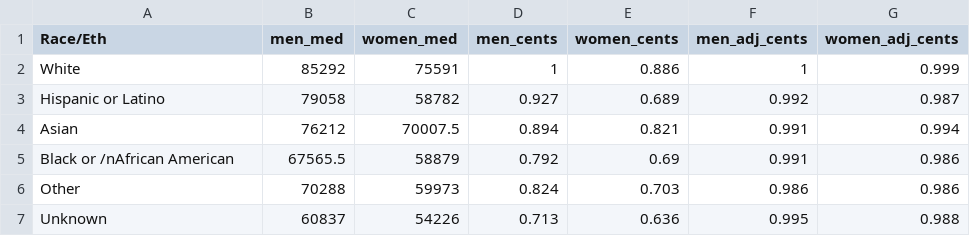
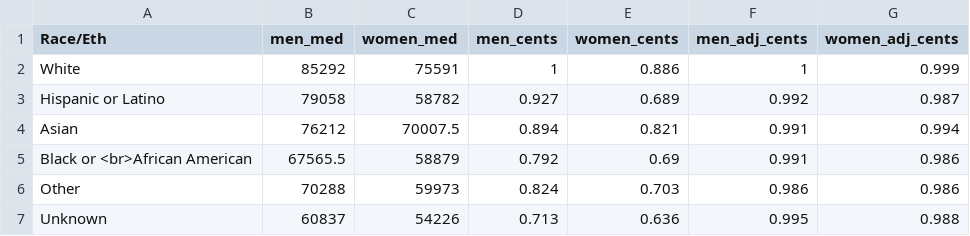
Before and after one commit to NewYorkCityCouncil/datavis, a CSV file: templates/bargrouped43/CSV_Non_Adjusted_and_Adjusted_Gender_Pay_Gap_Race_and_Gender_2019.csv, drawn as a sheet.

Commit message:
csv edit

```diff
--- a/templates/bargrouped43/CSV_Non_Adjusted_and_Adjusted_Gender_Pay_Gap_Race_and_Gender_2019.csv
+++ b/templates/bargrouped43/CSV_Non_Adjusted_and_Adjusted_Gender_Pay_Gap_Race_and_Gender_2019.csv
@@ -4,3 +4,3 @@ Hispanic or Latino,79058,58782,0.927,0.689,0.992,0.987
 Asian,76212,70007.5,0.894,0.821,0.991,0.994
-Black or /nAfrican American,67565.5,58879,0.792,0.69,0.991,0.986
+Black or <br>African American,67565.5,58879,0.792,0.69,0.991,0.986
 Other,70288,59973,0.824,0.703,0.986,0.986
```
